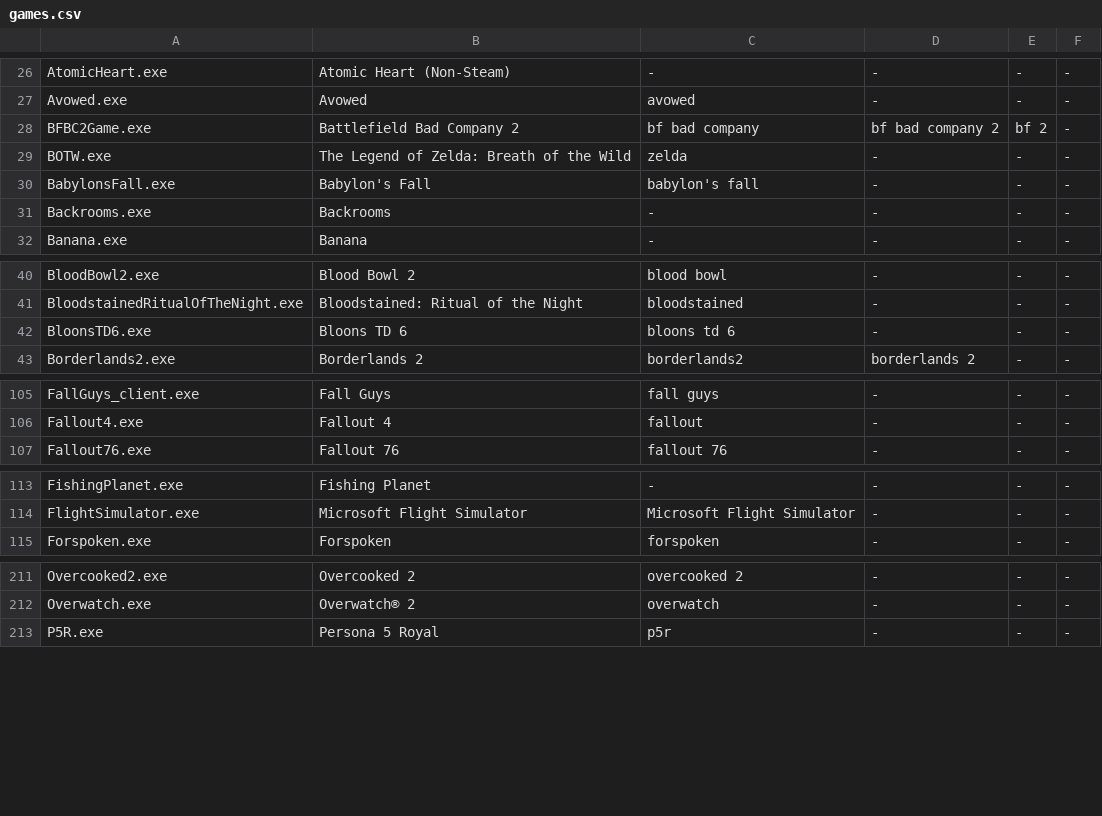
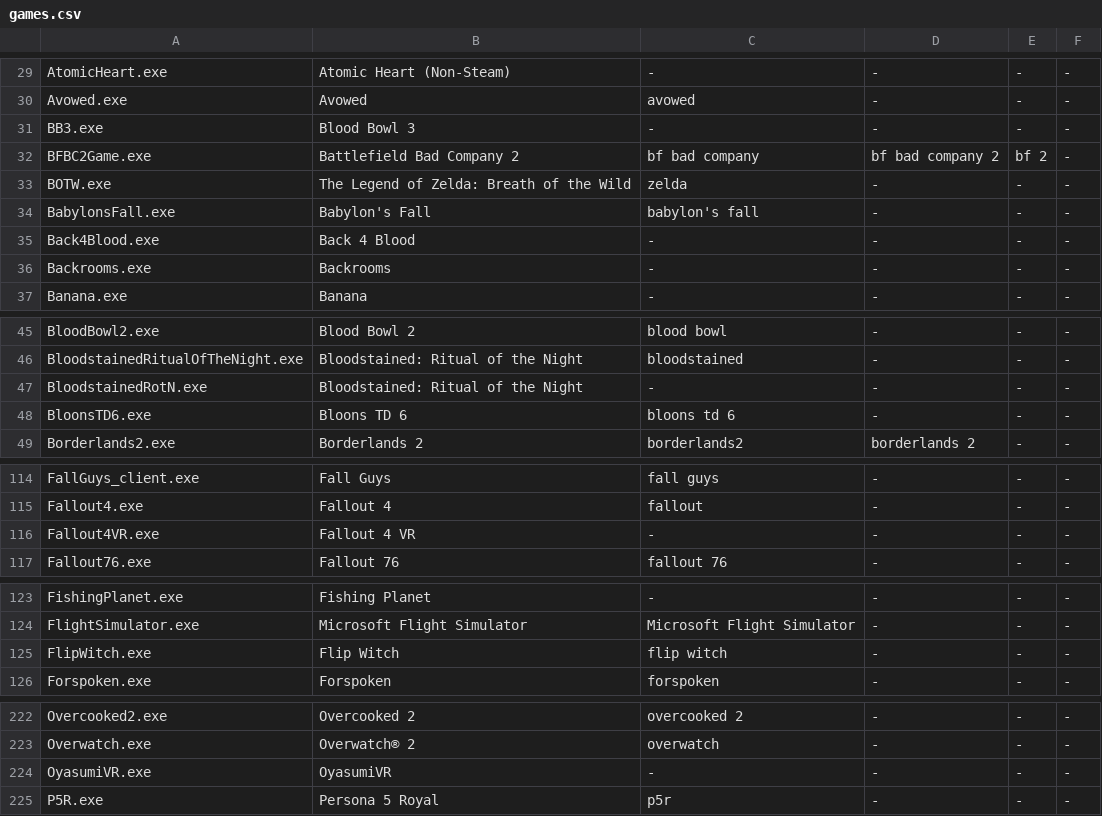
Before and after one commit to phaticusthiccy/Telegram-Activity, a CSV file: games/games.csv, drawn as a sheet; only a part is shown, gaps mark what is left out; the diff covers the shown part only; the diff names each change by its address in the sheet, - before the commit and + after, or states it on an @@ line.

```diff
--- a/games/games.csv
+++ b/games/games.csv
+row 31: BB3.exe | Blood Bowl 3 | - | - | - | -
+row 35: Back4Blood.exe | Back 4 Blood | - | - | - | -
+row 47: BloodstainedRotN.exe | Bloodstained: Ritual of the Night | - | - | - | -
+row 116: Fallout4VR.exe | Fallout 4 VR | - | - | - | -
+row 125: FlipWitch.exe | Flip Witch | flip witch | - | - | -
+row 224: OyasumiVR.exe | OyasumiVR | - | - | - | -
```
Also changed, not shown: 13 added rows elsewhere in this file, games/games_linux.csv, 2 other files.
